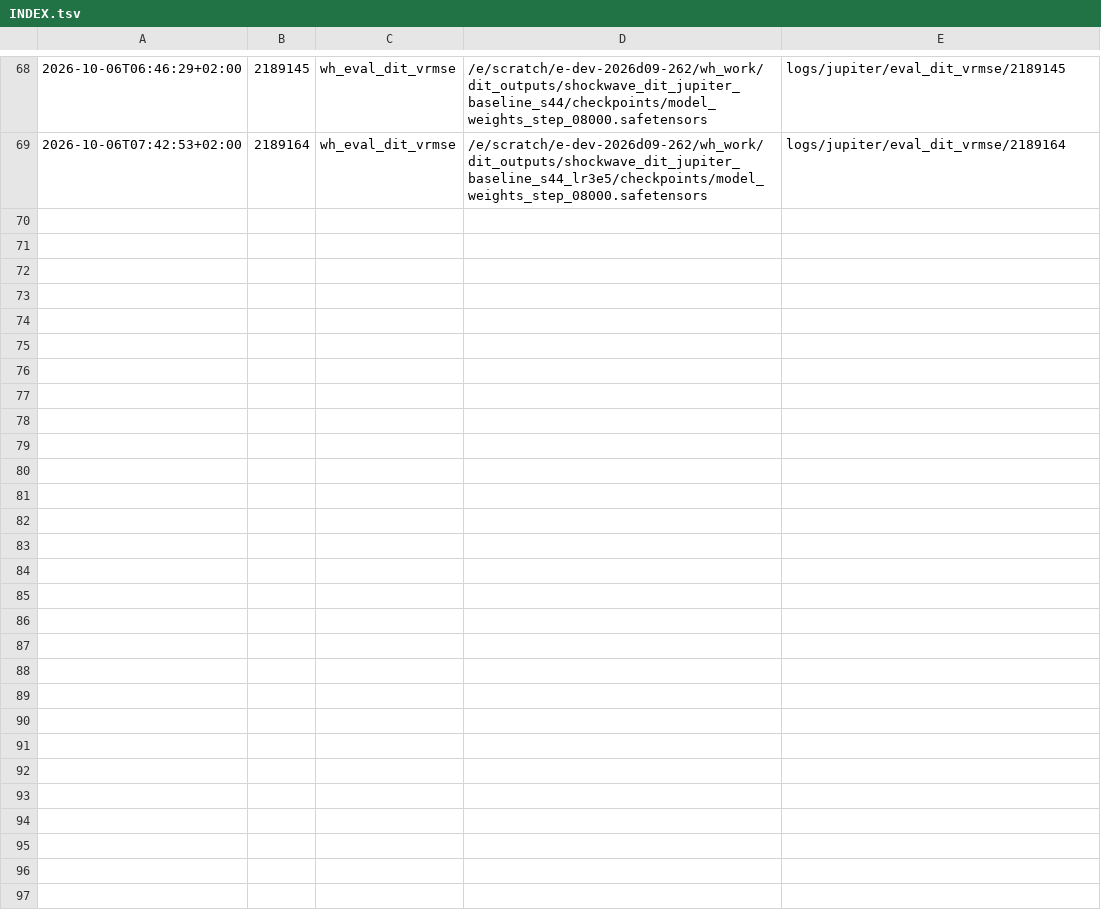
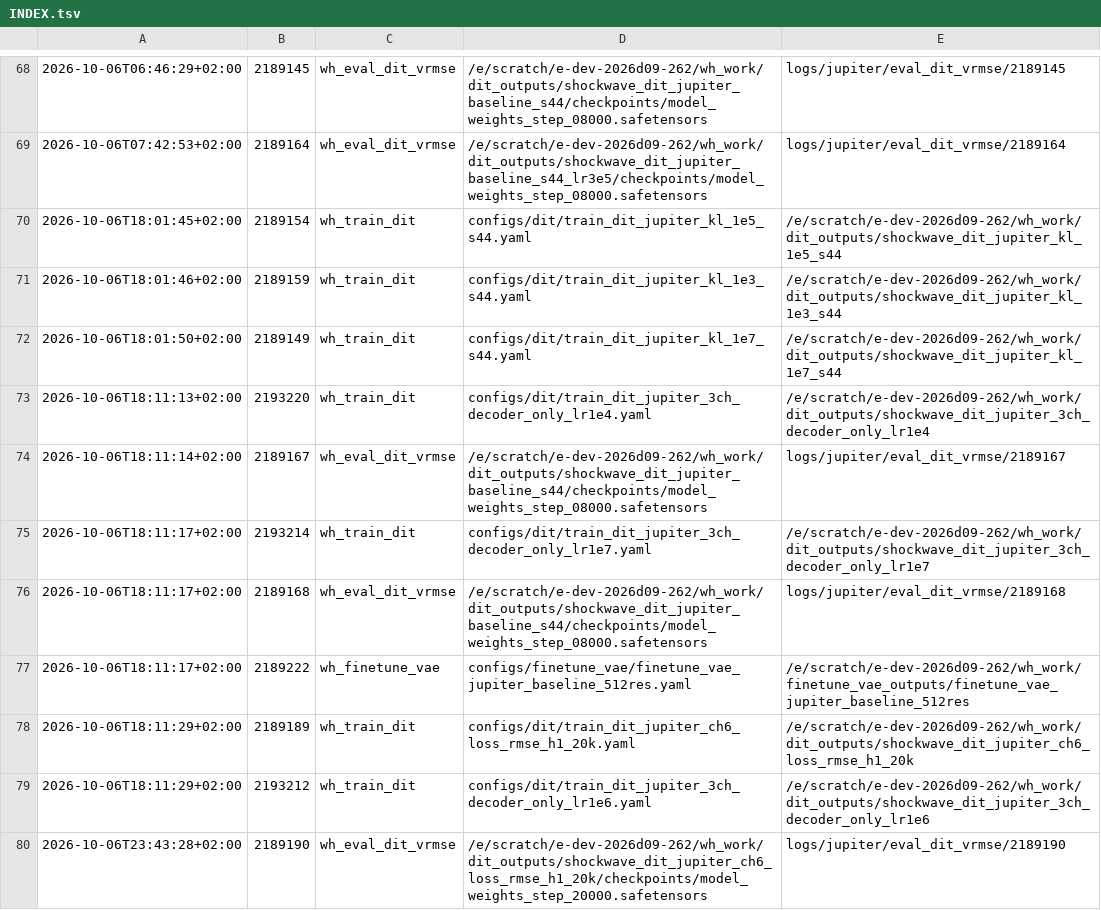
Before and after one commit to TUM-CFD-Video/windinet, a TSV file: logs/jupiter/INDEX.tsv, drawn as a sheet; only a part is shown, gaps mark what is left out; the diff covers the shown part only; the diff names each change by its address in the sheet, - before the commit and + after, or states it on an @@ line.

```diff
--- a/logs/jupiter/INDEX.tsv
+++ b/logs/jupiter/INDEX.tsv
+row 70: 2026-10-06T18:01:45+02:00 | 2189154 | wh_train_dit | configs/dit/train_dit_jupiter_kl_1e5_s44.yaml | /e/scratch/e-dev-2026d09-262/wh_work/dit_outputs/shockwave_dit_jupiter_kl_1e5_s44
+row 71: 2026-10-06T18:01:46+02:00 | 2189159 | wh_train_dit | configs/dit/train_dit_jupiter_kl_1e3_s44.yaml | /e/scratch/e-dev-2026d09-262/wh_work/dit_outputs/shockwave_dit_jupiter_kl_1e3_s44
+row 72: 2026-10-06T18:01:50+02:00 | 2189149 | wh_train_dit | configs/dit/train_dit_jupiter_kl_1e7_s44.yaml | /e/scratch/e-dev-2026d09-262/wh_work/dit_outputs/shockwave_dit_jupiter_kl_1e7_s44
+row 73: 2026-10-06T18:11:13+02:00 | 2193220 | wh_train_dit | configs/dit/train_dit_jupiter_3ch_decoder_only_lr1e4.yaml | /e/scratch/e-dev-2026d09-262/wh_work/dit_outputs/shockwave_dit_jupiter_3ch_decoder_only_lr1e4
+row 74: 2026-10-06T18:11:14+02:00 | 2189167 | wh_eval_dit_vrmse | /e/scratch/e-dev-2026d09-262/wh_work/dit_outputs/shockwave_dit_jupiter_baseline_s44/checkpoints/model_weights_step_08000.safetensors | logs/jupiter/eval_dit_vrmse/2189167
+row 75: 2026-10-06T18:11:17+02:00 | 2193214 | wh_train_dit | configs/dit/train_dit_jupiter_3ch_decoder_only_lr1e7.yaml | /e/scratch/e-dev-2026d09-262/wh_work/dit_outputs/shockwave_dit_jupiter_3ch_decoder_only_lr1e7
+row 76: 2026-10-06T18:11:17+02:00 | 2189168 | wh_eval_dit_vrmse | /e/scratch/e-dev-2026d09-262/wh_work/dit_outputs/shockwave_dit_jupiter_baseline_s44/checkpoints/model_weights_step_08000.safetensors | logs/jupiter/eval_dit_vrmse/2189168
+row 77: 2026-10-06T18:11:17+02:00 | 2189222 | wh_finetune_vae | configs/finetune_vae/finetune_vae_jupiter_baseline_512res.yaml | /e/scratch/e-dev-2026d09-262/wh_work/finetune_vae_outputs/finetune_vae_jupiter_baseline_512res
+row 78: 2026-10-06T18:11:29+02:00 | 2189189 | wh_train_dit | configs/dit/train_dit_jupiter_ch6_loss_rmse_h1_20k.yaml | /e/scratch/e-dev-2026d09-262/wh_work/dit_outputs/shockwave_dit_jupiter_ch6_loss_rmse_h1_20k
+row 79: 2026-10-06T18:11:29+02:00 | 2193212 | wh_train_dit | configs/dit/train_dit_jupiter_3ch_decoder_only_lr1e6.yaml | /e/scratch/e-dev-2026d09-262/wh_work/dit_outputs/shockwave_dit_jupiter_3ch_decoder_only_lr1e6
+row 80: 2026-10-06T23:43:28+02:00 | 2189190 | wh_eval_dit_vrmse | /e/scratch/e-dev-2026d09-262/wh_work/dit_outputs/shockwave_dit_jupiter_ch6_loss_rmse_h1_20k/checkpoints/model_weights_step_20000.safetensors | logs/jupiter/eval_dit_vrmse/2189190
```
Also changed, not shown: 11 added rows elsewhere in this file, 58 other files.
